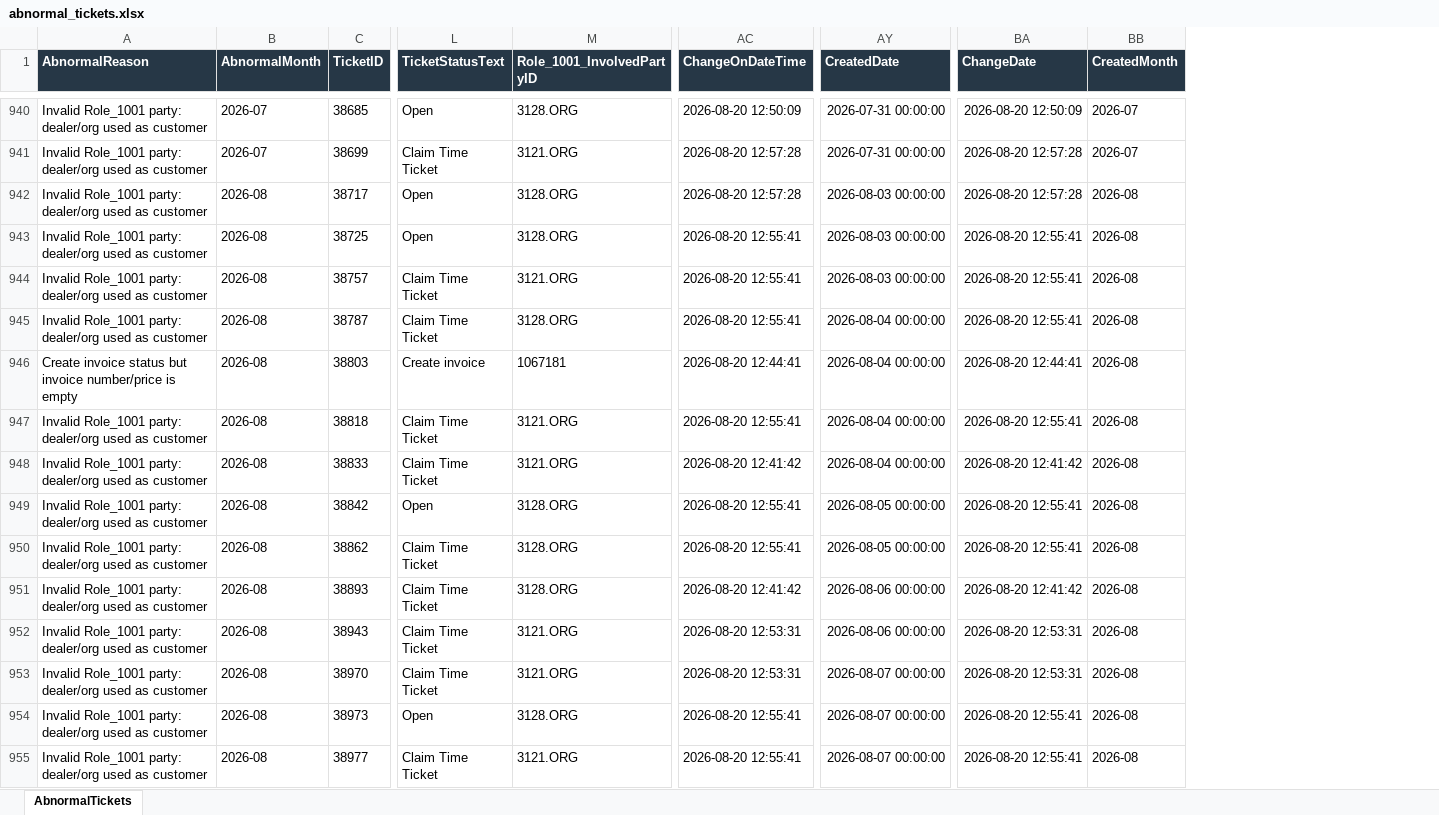
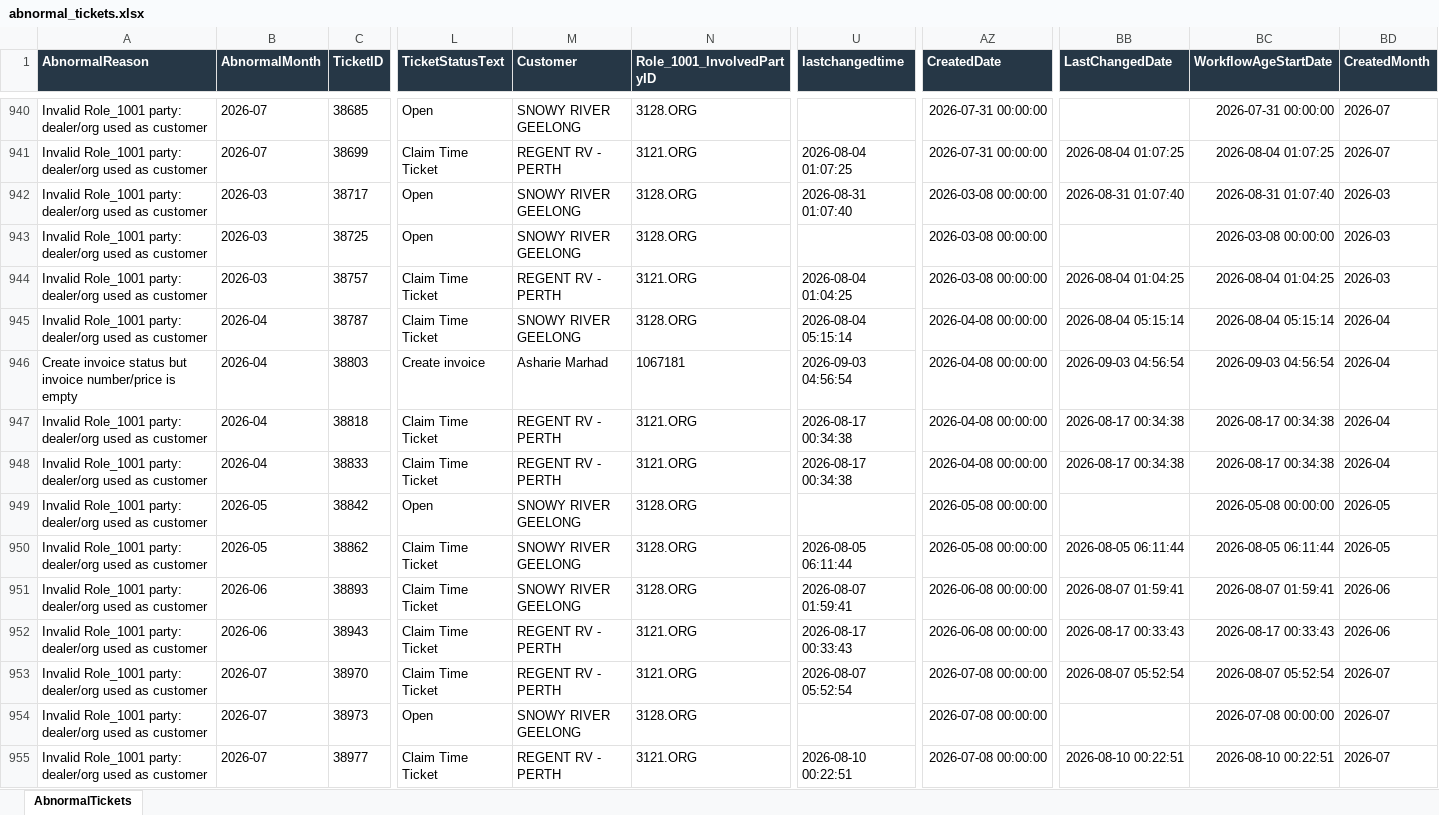
Before and after one commit to leochun1227-lab/Service-center-dashboard, an Excel workbook: abnormal_tickets.xlsx, sheet AbnormalTickets, drawn as a sheet; only a part is shown, gaps mark what is left out; values as stored, in another font and other column widths than the file's, no borders; removed rows and columns are numbered as before the commit, all else as after; the diff covers the shown part only; the diff names each change by its address in the sheet, - before the commit and + after, or states it on an @@ line.

```diff
--- a/abnormal_tickets.xlsx (sheet AbnormalTickets)
+++ b/abnormal_tickets.xlsx (sheet AbnormalTickets)
+column M (Customer), rows 940-955: SNOWY RIVER GEELONG | REGENT RV - PERTH | SNOWY RIVER GEELONG | SNOWY RIVER GEELONG | REGENT RV - PERTH | SNOWY RIVER GEELONG | Asharie Marhad | REGENT RV - PERTH | REGENT RV - PERTH | SNOWY RIVER GEELONG | SNOWY RIVER GEELONG | SNOWY RIVER GEELONG | REGENT RV - PERTH | REGENT RV - PERTH | SNOWY RIVER GEELONG | REGENT RV - PERTH
+column U (lastchangedtime), rows 941-955: 2026-08-04 01:07:25 | 2026-08-31 01:07:40 |  | 2026-08-04 01:04:25 | 2026-08-04 05:15:14 | 2026-09-03 04:56:54 | 2026-08-17 00:34:38 | 2026-08-17 00:34:38 |  | 2026-08-05 06:11:44 | 2026-08-07 01:59:41 | 2026-08-17 00:33:43 | 2026-08-07 05:52:54 |  | 2026-08-10 00:22:51
-column AC (ChangeOnDateTime), rows 940-955: 2026-08-20 12:50:09 | 2026-08-20 12:57:28 | 2026-08-20 12:57:28 | 2026-08-20 12:55:41 | 2026-08-20 12:55:41 | 2026-08-20 12:55:41 | 2026-08-20 12:44:41 | 2026-08-20 12:55:41 | 2026-08-20 12:41:42 | 2026-08-20 12:55:41 | 2026-08-20 12:55:41 | 2026-08-20 12:41:42 | 2026-08-20 12:53:31 | 2026-08-20 12:53:31 | 2026-08-20 12:55:41 | 2026-08-20 12:55:41
-column BA (ChangeDate), rows 940-955: 2026-08-20 12:50:09 | 2026-08-20 12:57:28 | 2026-08-20 12:57:28 | 2026-08-20 12:55:41 | 2026-08-20 12:55:41 | 2026-08-20 12:55:41 | 2026-08-20 12:44:41 | 2026-08-20 12:55:41 | 2026-08-20 12:41:42 | 2026-08-20 12:55:41 | 2026-08-20 12:55:41 | 2026-08-20 12:41:42 | 2026-08-20 12:53:31 | 2026-08-20 12:53:31 | 2026-08-20 12:55:41 | 2026-08-20 12:55:41
+column BB (LastChangedDate), rows 941-955: 2026-08-04 01:07:25 | 2026-08-31 01:07:40 |  | 2026-08-04 01:04:25 | 2026-08-04 05:15:14 | 2026-09-03 04:56:54 | 2026-08-17 00:34:38 | 2026-08-17 00:34:38 |  | 2026-08-05 06:11:44 | 2026-08-07 01:59:41 | 2026-08-17 00:33:43 | 2026-08-07 05:52:54 |  | 2026-08-10 00:22:51
+column BC (WorkflowAgeStartDate), rows 940-955: 2026-07-31 00:00:00 | 2026-08-04 01:07:25 | 2026-08-31 01:07:40 | 2026-03-08 00:00:00 | 2026-08-04 01:04:25 | 2026-08-04 05:15:14 | 2026-09-03 04:56:54 | 2026-08-17 00:34:38 | 2026-08-17 00:34:38 | 2026-05-08 00:00:00 | 2026-08-05 06:11:44 | 2026-08-07 01:59:41 | 2026-08-17 00:33:43 | 2026-08-07 05:52:54 | 2026-07-08 00:00:00 | 2026-08-10 00:22:51
-B942:B944 (AbnormalMonth): 2026-08
+B942:B944 (AbnormalMonth): 2026-03
-AZ942:AZ944 (CreatedDate): 2026-08-03 00:00:00
+AZ942:AZ944 (CreatedDate): 2026-03-08 00:00:00
-BD942:BD944 (CreatedMonth): 2026-08
+BD942:BD944 (CreatedMonth): 2026-03
-B945:B948 (AbnormalMonth): 2026-08
+B945:B948 (AbnormalMonth): 2026-04
-AZ945:AZ948 (CreatedDate): 2026-08-04 00:00:00
+AZ945:AZ948 (CreatedDate): 2026-04-08 00:00:00
-BD945:BD948 (CreatedMonth): 2026-08
+BD945:BD948 (CreatedMonth): 2026-04
-B949:B950 (AbnormalMonth): 2026-08
+B949:B950 (AbnormalMonth): 2026-05
-AZ949:AZ950 (CreatedDate): 2026-08-05 00:00:00
+AZ949:AZ950 (CreatedDate): 2026-05-08 00:00:00
-BD949:BD950 (CreatedMonth): 2026-08
+BD949:BD950 (CreatedMonth): 2026-05
-B951:B952 (AbnormalMonth): 2026-08
+B951:B952 (AbnormalMonth): 2026-06
-AZ951:AZ952 (CreatedDate): 2026-08-06 00:00:00
+AZ951:AZ952 (CreatedDate): 2026-06-08 00:00:00
-BD951:BD952 (CreatedMonth): 2026-08
+BD951:BD952 (CreatedMonth): 2026-06
-B953:B955 (AbnormalMonth): 2026-08
+B953:B955 (AbnormalMonth): 2026-07
-AZ953:AZ955 (CreatedDate): 2026-08-07 00:00:00
+AZ953:AZ955 (CreatedDate): 2026-07-08 00:00:00
-BD953:BD955 (CreatedMonth): 2026-08
+BD953:BD955 (CreatedMonth): 2026-07
```
Also changed, not shown: 888 edited cells elsewhere in this sheet, c4c_ticket_table_z007_z010_checked_hana_final.xlsx, c4c_ticket_table_z007_z010_with_invoice_layout_checked.xlsx, 33 other files.
